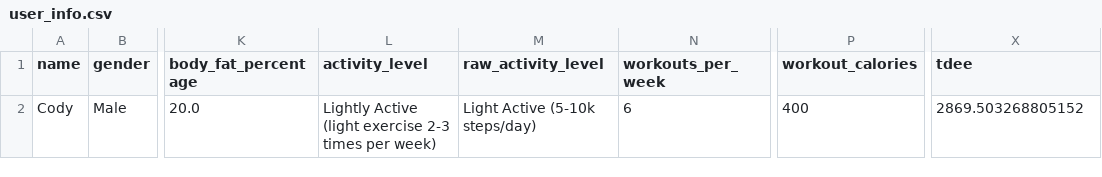
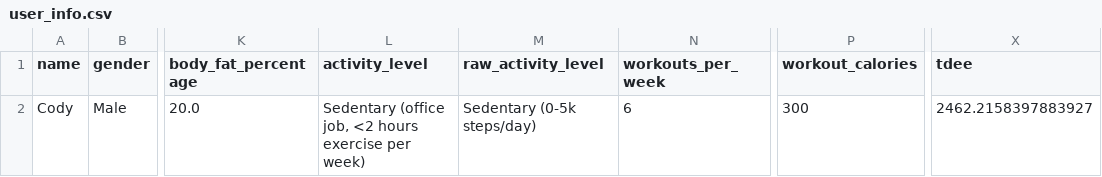
Before and after one commit to drhaun/bcompnutritiontool, a CSV file: data/user_info.csv, drawn as a sheet; only a part is shown, gaps mark what is left out; the diff names each change by its address in the sheet, - before the commit and + after, or states it on an @@ line.

```diff
--- a/data/user_info.csv
+++ b/data/user_info.csv
-L2 (activity_level): Lightly Active (light exercise 2-3 times per week)
+L2 (activity_level): Sedentary (office job, <2 hours exercise per week)
-M2 (raw_activity_level): Light Active (5-10k steps/day)
+M2 (raw_activity_level): Sedentary (0-5k steps/day)
-P2 (workout_calories): 400
+P2 (workout_calories): 300
-X2 (tdee): 2869.503268805152
+X2 (tdee): 2462.2158397883927
```
Also changed, not shown: data/goal_info.csv, 1 other file.
